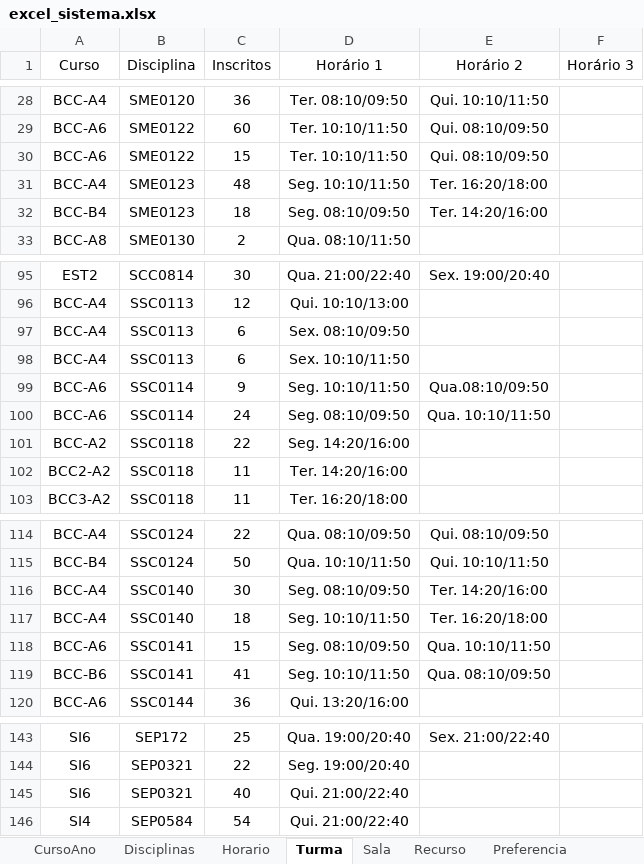
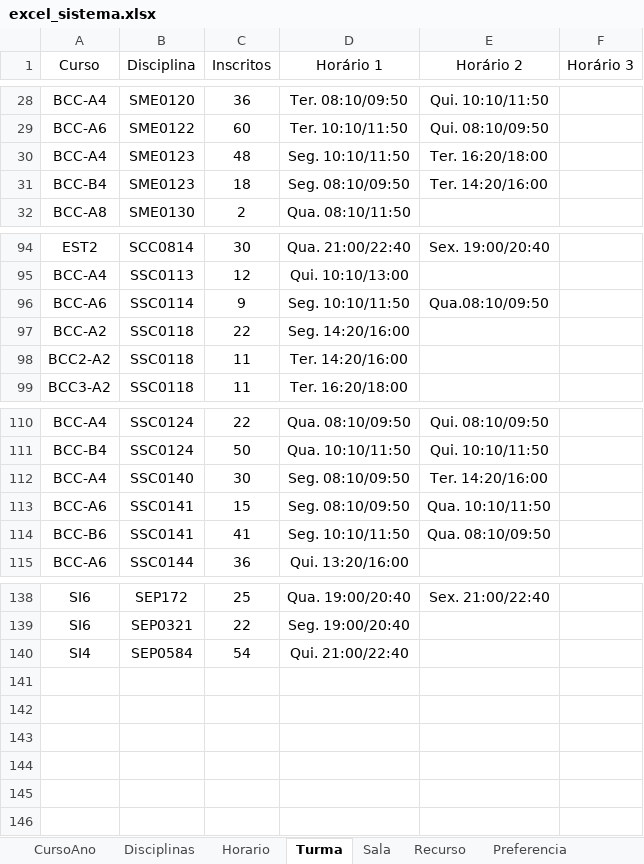
Before and after one commit to marcelokk/Sistema-de-Alocacao, an Excel workbook: excel_sistema.xlsx, sheet Turma, drawn as a sheet; only a part is shown, gaps mark what is left out; values as stored, in another font and other column widths than the file's, no borders; the diff names each change by its address in the sheet, - before the commit and + after, or states it on an @@ line.

```diff
--- a/excel_sistema.xlsx (sheet Turma)
+++ b/excel_sistema.xlsx (sheet Turma)
-row 30: BCC-A6 | SME0122 | 15 | Ter. 10:10/11:50 | Qui. 08:10/09:50
-row 97: BCC-A4 | SSC0113 | 6 | Sex. 08:10/09:50
-row 98: BCC-A4 | SSC0113 | 6 | Sex. 10:10/11:50
-row 100: BCC-A6 | SSC0114 | 24 | Seg. 08:10/09:50 | Qua. 10:10/11:50
-row 117: BCC-A4 | SSC0140 | 18 | Seg. 10:10/11:50 | Ter. 16:20/18:00
-row 145: SI6 | SEP0321 | 40 | Qui. 21:00/22:40
```
Also changed, not shown: 10 other files.
